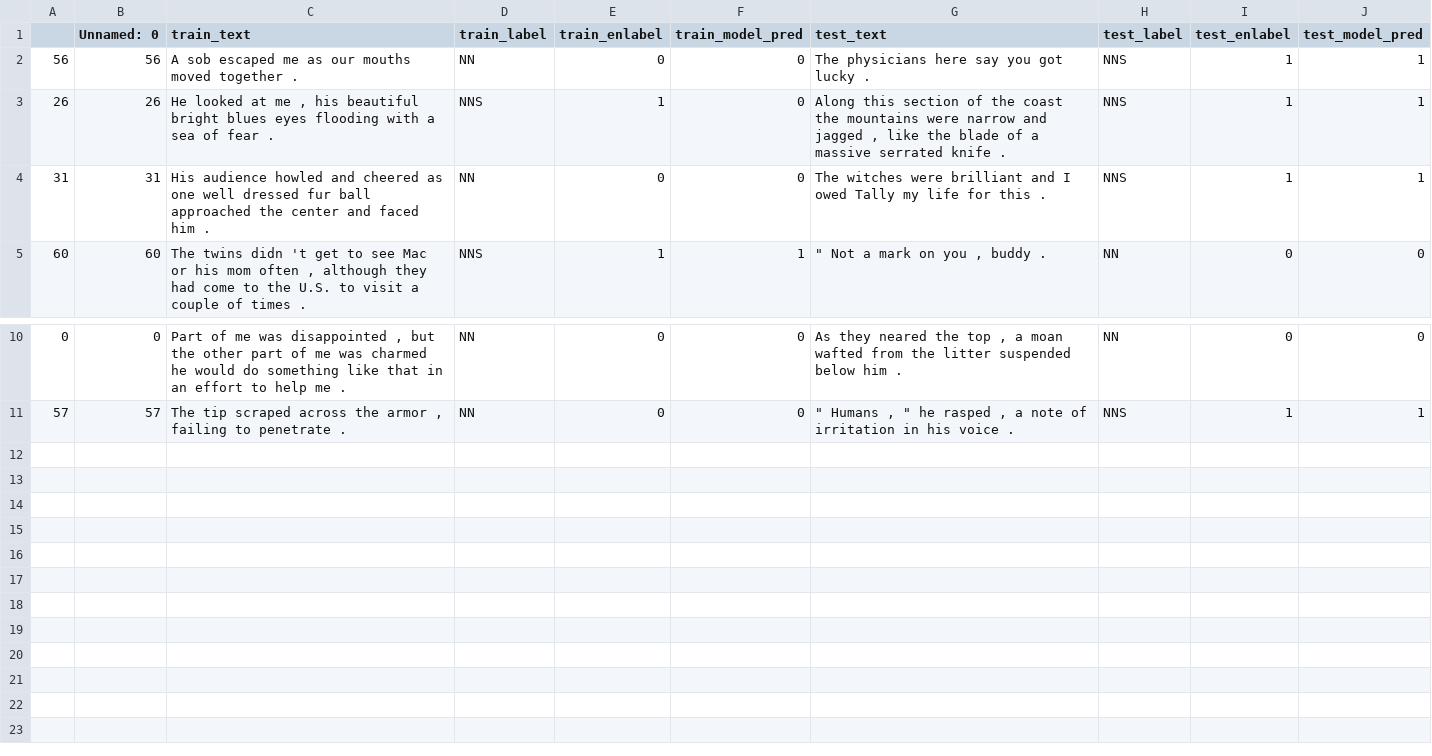
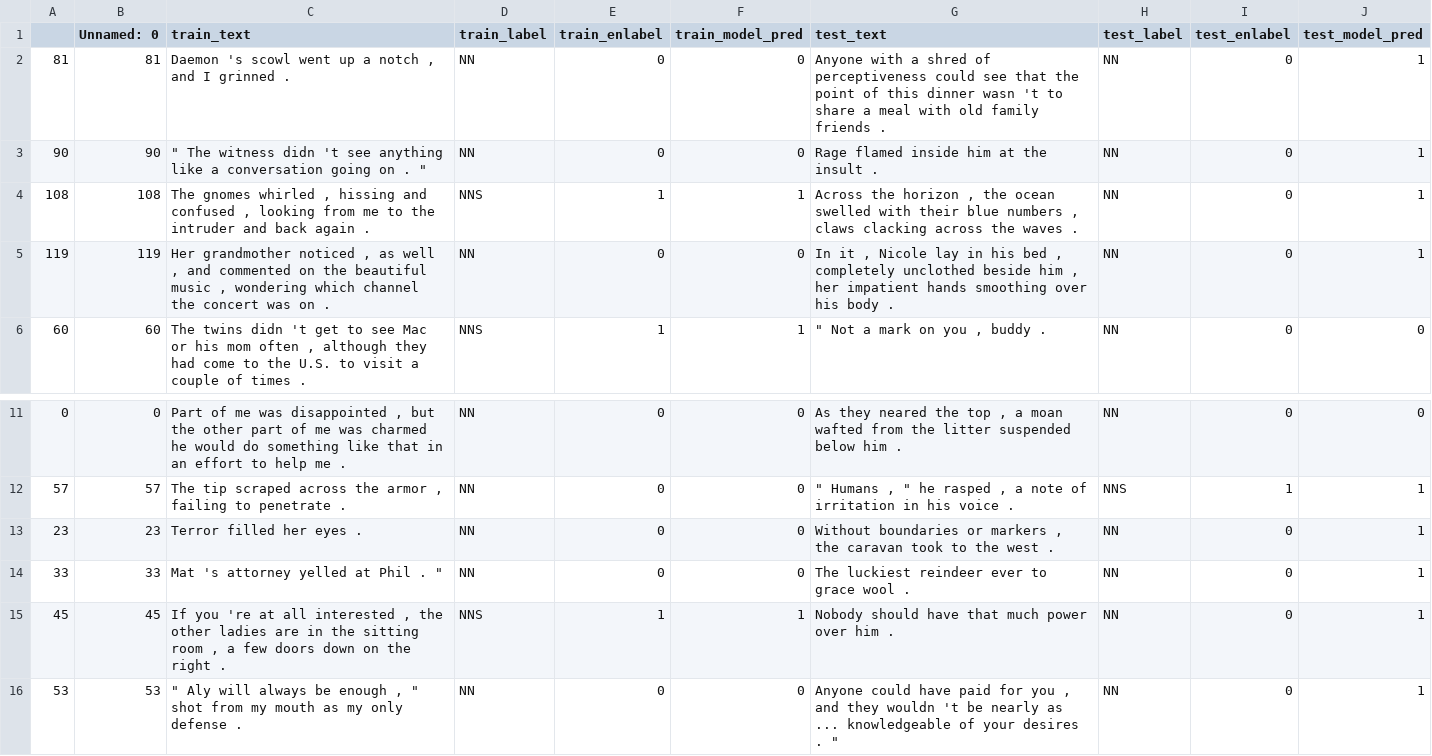
Before and after one commit to anavaleriagonzalez/anavaleriagonzalez.github.io, a CSV file: data/stimuli_presentations/preds/subj_number/test_set1.csv, drawn as a sheet; only a part is shown, gaps mark what is left out.

Commit message:
Update test_set1.csv

```diff
--- a/data/stimuli_presentations/preds/subj_number/test_set1.csv
+++ b/data/stimuli_presentations/preds/subj_number/test_set1.csv
@@ -1,5 +1,6 @@
 ,Unnamed: 0,train_text,train_label,train_enlabel,train_model_pred,test_text,test_label,test_enlabel,test_model_pred
-56,56,A sob escaped me as our mouths moved together .,NN,0,0,The physicians here say you got lucky .,NNS,1,1
-26,26,"He looked at me , his beautiful bright blues eyes flooding with a sea of fear .",NNS,1,0,"Along this section of the coast the mountains were narrow and jagged , like the blade of a massive serrated knife .",NNS,1,1
-31,31,His audience howled and cheered as one well dressed fur ball approached the center and faced him .,NN,0,0,The witches were brilliant and I owed Tally my life for this .,NNS,1,1
+81,81,"Daemon 's scowl went up a notch , and I grinned .",NN,0,0,Anyone with a shred of perceptiveness could see that the point of this dinner wasn 't to share a meal with old family friends .,NN,0,1
+90,90,""" The witness didn 't see anything like a conversation going on . """,NN,0,0,Rage flamed inside him at the insult .,NN,0,1
+108,108,"The gnomes whirled , hissing and confused , looking from me to the intruder and back again .",NNS,1,1,"Across the horizon , the ocean swelled with their blue numbers , claws clacking across the waves .",NN,0,1
+119,119,"Her grandmother noticed , as well , and commented on the beautiful music , wondering which channel the concert was on .",NN,0,0,"In it , Nicole lay in his bed , completely unclothed beside him , her impatient hands smoothing over his body .",NN,0,1
 60,60,"The twins didn 't get to see Mac or his mom often , although they had come to the U.S. to visit a couple of times .",NNS,1,1,""" Not a mark on you , buddy .",NN,0,0
@@ -11 +12,5 @@
 57,57,"The tip scraped across the armor , failing to penetrate .",NN,0,0,""" Humans , "" he rasped , a note of irritation in his voice .",NNS,1,1
+23,23,Terror filled her eyes .,NN,0,0,"Without boundaries or markers , the caravan took to the west .",NN,0,1
+33,33,"Mat 's attorney yelled at Phil . """,NN,0,0,The luckiest reindeer ever to grace wool .,NN,0,1
+45,45,"If you 're at all interested , the other ladies are in the sitting room , a few doors down on the right .",NNS,1,1,Nobody should have that much power over him .,NN,0,1
+53,53,""" Aly will always be enough , "" shot from my mouth as my only defense .",NN,0,0,"Anyone could have paid for you , and they wouldn 't be nearly as ... knowledgeable of your desires . """,NN,0,1
```
